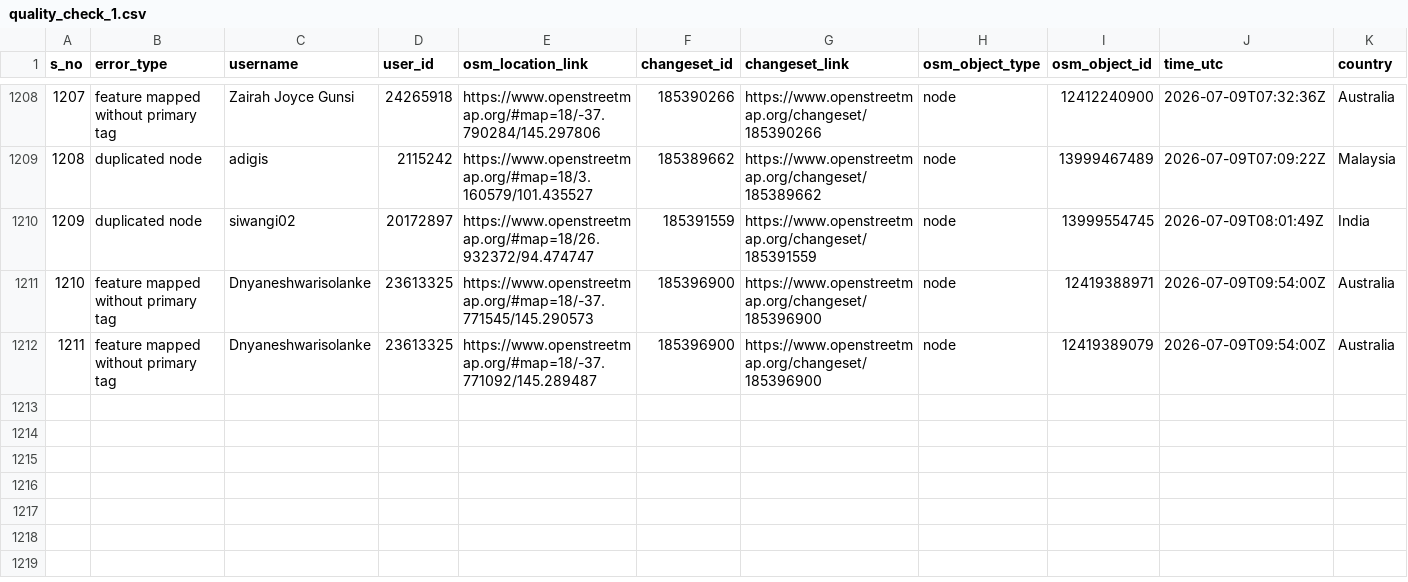
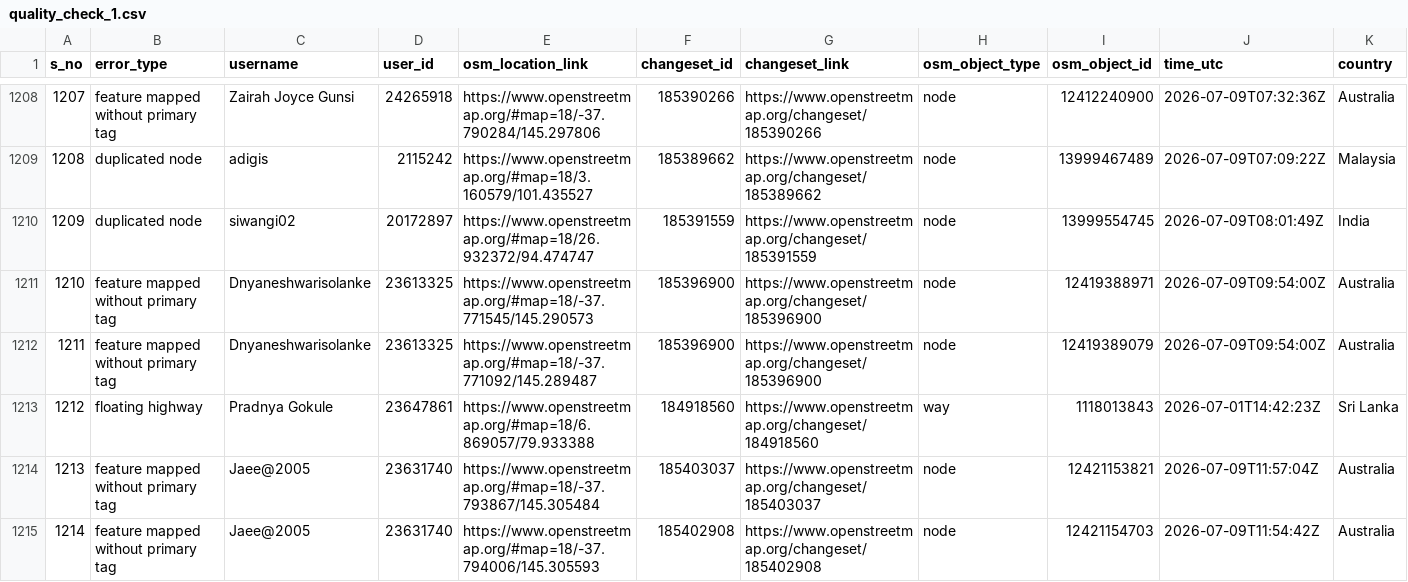
Before and after one commit to KingVik-Planet/OSM_QC_MapCupAPAC2026, a CSV file: data/quality_check_1.csv, drawn as a sheet; only a part is shown, gaps mark what is left out; rows hold the shown columns only; the diff names each change by its address in the sheet, - before the commit and + after, or states it on an @@ line.

```diff
--- a/data/quality_check_1.csv
+++ b/data/quality_check_1.csv
+row 1213: 1212 | floating highway | Pradnya Gokule | 23647861 | https://www.openstreetmap.org/#map=18/6.869057/79.933388 | 184918560 | https://www.openstreetmap.org/changeset/184918560 | way | 1118013843 | 2026-07-01T14:42:23Z | Sri Lanka
+row 1214: 1213 | feature mapped without primary tag | Jaee@2005 | 23631740 | https://www.openstreetmap.org/#map=18/-37.793867/145.305484 | 185403037 | https://www.openstreetmap.org/changeset/185403037 | node | 12421153821 | 2026-07-09T11:57:04Z | Australia
+row 1215: 1214 | feature mapped without primary tag | Jaee@2005 | 23631740 | https://www.openstreetmap.org/#map=18/-37.794006/145.305593 | 185402908 | https://www.openstreetmap.org/changeset/185402908 | node | 12421154703 | 2026-07-09T11:54:42Z | Australia
```
Also changed, not shown: 3 other files.
